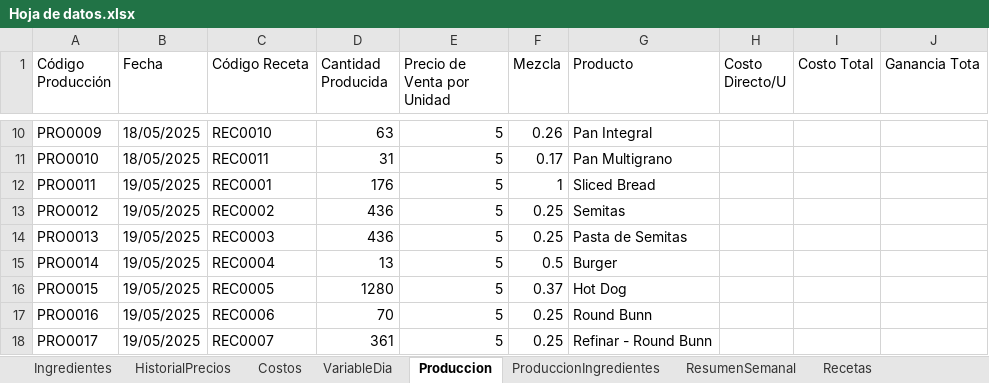
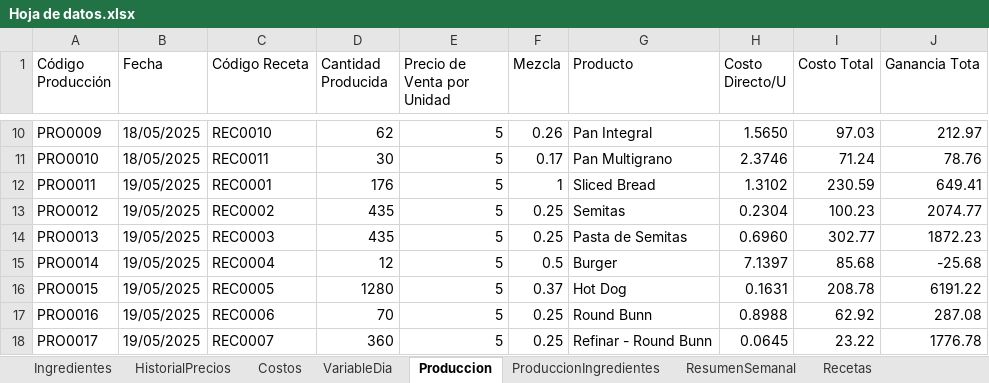
Before and after one commit to EmanuelMiltonGonzalesQuiroz/GUIpanaderia, an Excel workbook: ProyectosPanaderia/Datos/Hoja de datos.xlsx, sheet Produccion, drawn as a sheet; only a part is shown, gaps mark what is left out; values as stored, in another font and other column widths than the file's, no cell formats; table styles not drawn; the diff covers the shown part only; the diff names each change by its address in the sheet, - before the commit and + after, or states it on an @@ line.

```diff
--- a/ProyectosPanaderia/Datos/Hoja de datos.xlsx (sheet Produccion)
+++ b/ProyectosPanaderia/Datos/Hoja de datos.xlsx (sheet Produccion)
-D10 (Cantidad Producida): 63
+D10 (Cantidad Producida): 62
-H10 (Costo Directo/U): (empty)
+H10 (Costo Directo/U): 1.5650
-I10 (Costo Total): (empty)
+I10 (Costo Total): 97.03
-J10 (Ganancia Tota): (empty)
+J10 (Ganancia Tota): 212.97
-D11 (Cantidad Producida): 31
+D11 (Cantidad Producida): 30
-H11 (Costo Directo/U): (empty)
+H11 (Costo Directo/U): 2.3746
-I11 (Costo Total): (empty)
+I11 (Costo Total): 71.24
-J11 (Ganancia Tota): (empty)
+J11 (Ganancia Tota): 78.76
-H12 (Costo Directo/U): (empty)
+H12 (Costo Directo/U): 1.3102
-I12 (Costo Total): (empty)
+I12 (Costo Total): 230.59
-J12 (Ganancia Tota): (empty)
+J12 (Ganancia Tota): 649.41
-D13:D14 (Cantidad Producida): 436
+D13:D14 (Cantidad Producida): 435
-H13 (Costo Directo/U): (empty)
+H13 (Costo Directo/U): 0.2304
-I13 (Costo Total): (empty)
+I13 (Costo Total): 100.23
-J13 (Ganancia Tota): (empty)
+J13 (Ganancia Tota): 2074.77
-H14 (Costo Directo/U): (empty)
+H14 (Costo Directo/U): 0.6960
-I14 (Costo Total): (empty)
+I14 (Costo Total): 302.77
-J14 (Ganancia Tota): (empty)
+J14 (Ganancia Tota): 1872.23
-D15 (Cantidad Producida): 13
+D15 (Cantidad Producida): 12
-H15 (Costo Directo/U): (empty)
+H15 (Costo Directo/U): 7.1397
-I15 (Costo Total): (empty)
+I15 (Costo Total): 85.68
-J15 (Ganancia Tota): (empty)
+J15 (Ganancia Tota): -25.68
-H16 (Costo Directo/U): (empty)
+H16 (Costo Directo/U): 0.1631
-I16 (Costo Total): (empty)
+I16 (Costo Total): 208.78
-J16 (Ganancia Tota): (empty)
+J16 (Ganancia Tota): 6191.22
-H17 (Costo Directo/U): (empty)
+H17 (Costo Directo/U): 0.8988
-I17 (Costo Total): (empty)
+I17 (Costo Total): 62.92
-J17 (Ganancia Tota): (empty)
+J17 (Ganancia Tota): 287.08
-D18 (Cantidad Producida): 361
+D18 (Cantidad Producida): 360
-H18 (Costo Directo/U): (empty)
+H18 (Costo Directo/U): 0.0645
-I18 (Costo Total): (empty)
+I18 (Costo Total): 23.22
-J18 (Ganancia Tota): (empty)
+J18 (Ganancia Tota): 1776.78
```
Also changed, not shown: 1 removed row and 108 edited cells elsewhere in this sheet, sheet ProduccionIngredientes, sheet RecetasIngredientes, sheet Recetas, sheet ResumenSemanal, cell formats, 39 other files.
